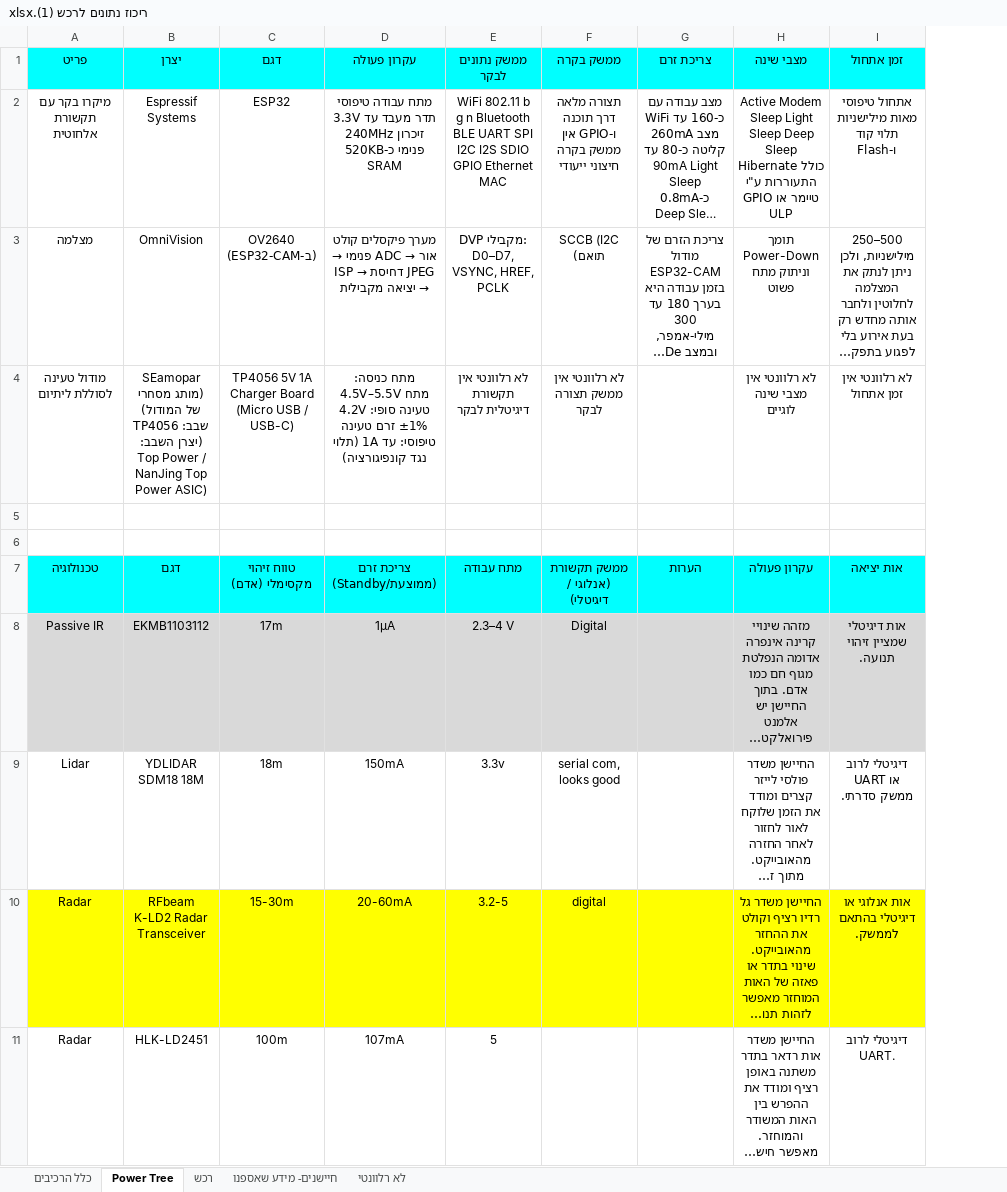
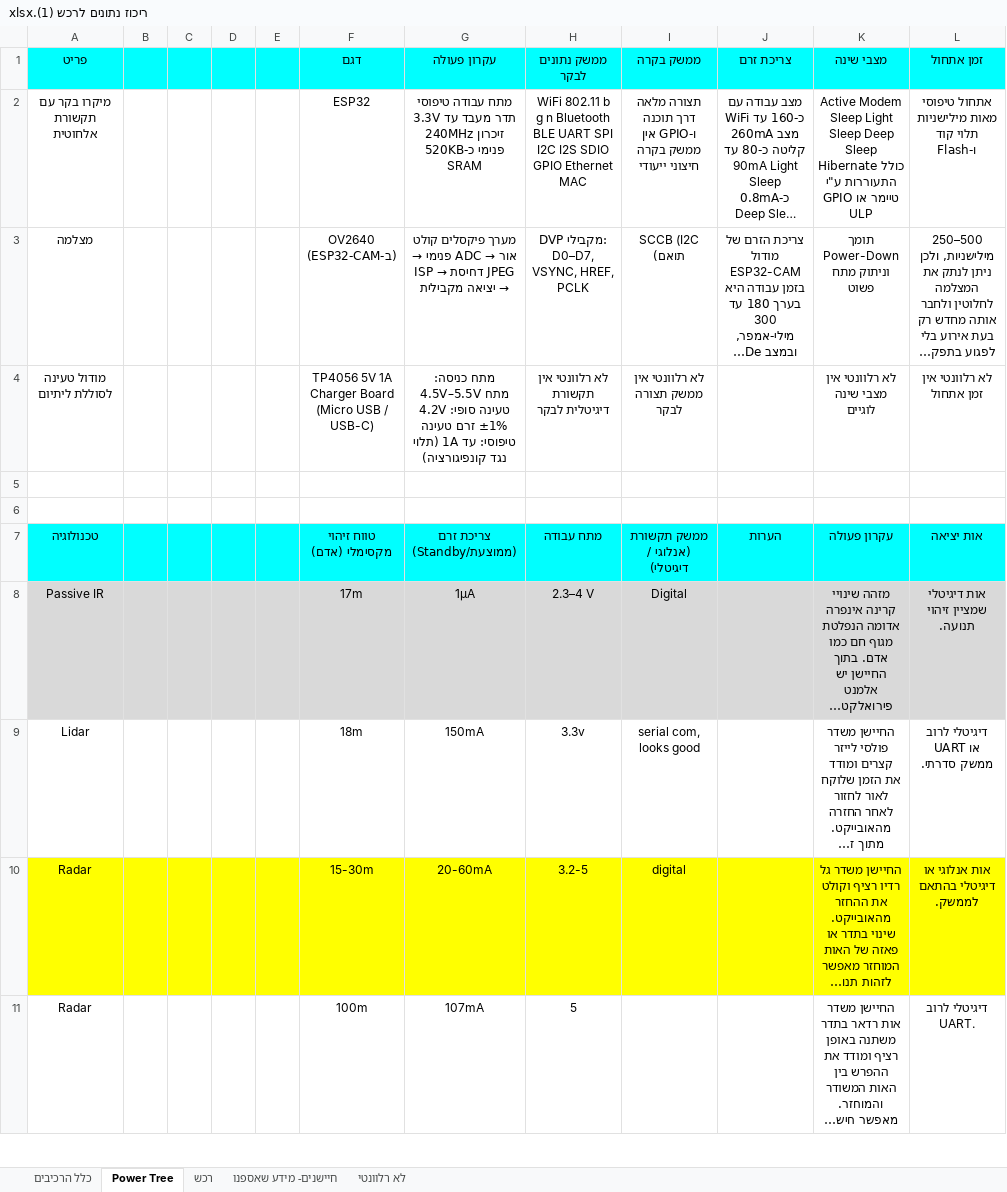
Before and after one commit to Shacharito/Final-Project, an Excel workbook: Project Report/ריכוז נתונים לרכש (1).xlsx, sheet Power Tree, drawn as a sheet; only a part is shown; long unchanged cells end in …; values as stored, in another font and other column widths than the file's, no borders; charts and pictures and table styles not drawn; removed rows and columns are numbered as before the commit, all else as after; the diff covers the shown part only; the diff names each change by its address in the sheet, - before the commit and + after, or states it on an @@ line.

```diff
--- a/Project Report/ריכוז נתונים לרכש (1).xlsx (sheet Power Tree)
+++ b/Project Report/ריכוז נתונים לרכש (1).xlsx (sheet Power Tree)
-column B (יצרן), rows 2-11: Espressif Systems | OmniVision | SEamopar (מותג מסחרי של המודול) שבב: TP4056 (יצרן השבב: Top Power / NanJing Top Power ASIC) |  |  | דגם | EKMB1103112 | YDLIDAR SDM18 18M | RFbeam K-LD2 Radar Transceiver | HLK-LD2451
+column B, empty
+column C, empty
+column D, empty
+column E, empty
```
Also changed, not shown: 10 added rows elsewhere in this sheet, charts or pictures, 4 other files.
